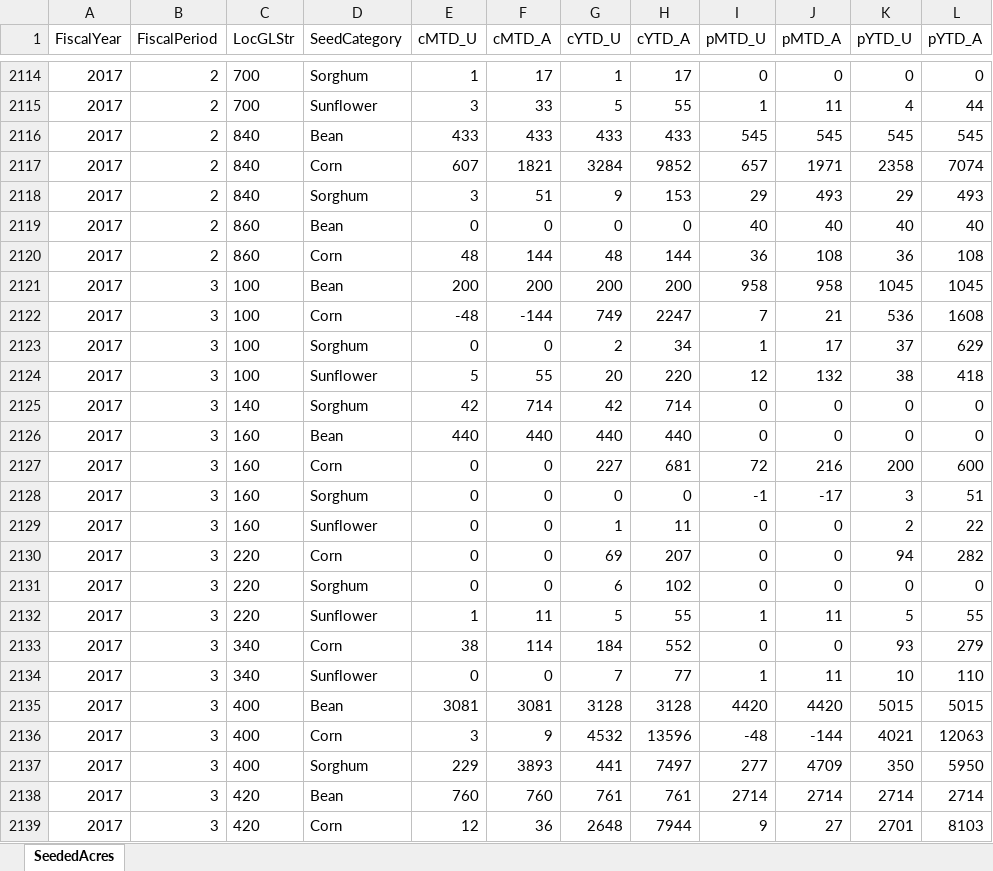
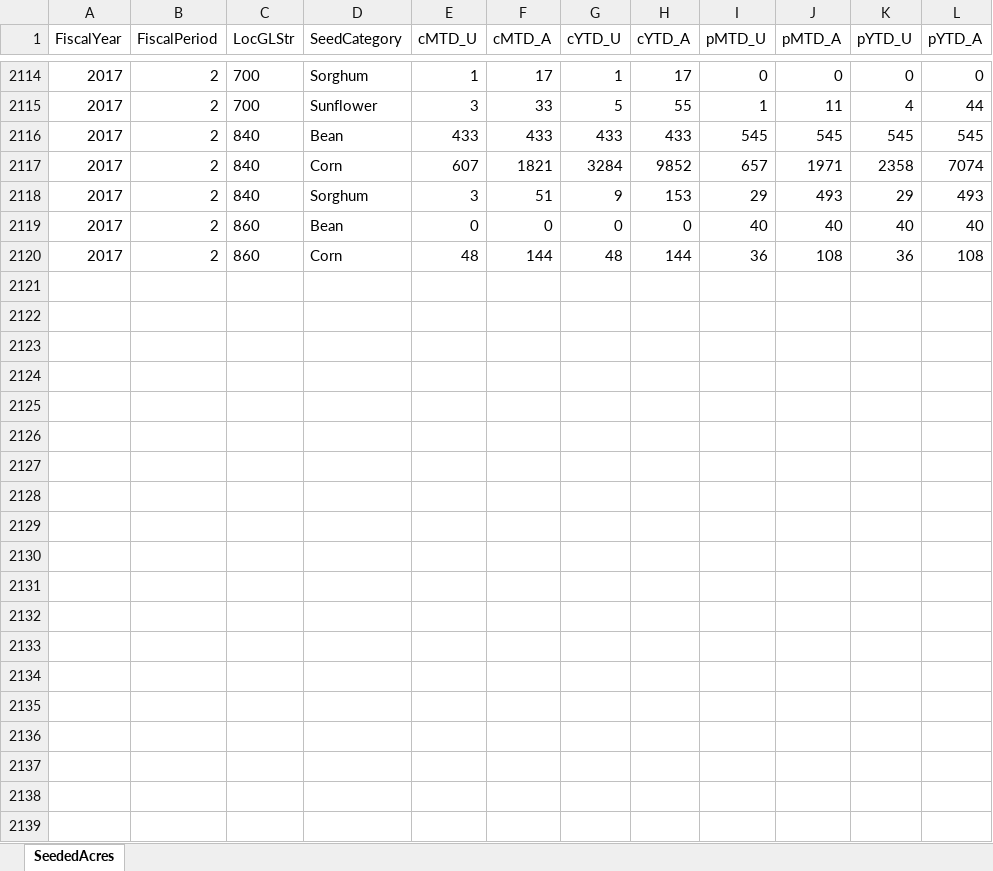
Before and after one commit to mandielyons/logi-dashboard, an Excel workbook: UploadedFiles/SeededAcres.xlsx, sheet SeededAcres, drawn as a sheet; only a part is shown, gaps mark what is left out; values as stored, in another font and other column widths than the file's, no borders; table styles not drawn; the diff covers the shown part only; the diff names each change by its address in the sheet, - before the commit and + after, or states it on an @@ line.

Commit message:
updates to Additional Reports: Seeded Acres

```diff
--- a/UploadedFiles/SeededAcres.xlsx (sheet SeededAcres)
+++ b/UploadedFiles/SeededAcres.xlsx (sheet SeededAcres)
-row 2121: 2017 | 3 | 100 | Bean | 200 | 200 | 200 | 200 | 958 | 958 | 1045 | 1045
-row 2122: 2017 | 3 | 100 | Corn | -48 | -144 | 749 | 2247 | 7 | 21 | 536 | 1608
-row 2123: 2017 | 3 | 100 | Sorghum | 0 | 0 | 2 | 34 | 1 | 17 | 37 | 629
-row 2124: 2017 | 3 | 100 | Sunflower | 5 | 55 | 20 | 220 | 12 | 132 | 38 | 418
-row 2125: 2017 | 3 | 140 | Sorghum | 42 | 714 | 42 | 714 | 0 | 0 | 0 | 0
-row 2126: 2017 | 3 | 160 | Bean | 440 | 440 | 440 | 440 | 0 | 0 | 0 | 0
-row 2127: 2017 | 3 | 160 | Corn | 0 | 0 | 227 | 681 | 72 | 216 | 200 | 600
-row 2128: 2017 | 3 | 160 | Sorghum | 0 | 0 | 0 | 0 | -1 | -17 | 3 | 51
-row 2129: 2017 | 3 | 160 | Sunflower | 0 | 0 | 1 | 11 | 0 | 0 | 2 | 22
-row 2130: 2017 | 3 | 220 | Corn | 0 | 0 | 69 | 207 | 0 | 0 | 94 | 282
-row 2131: 2017 | 3 | 220 | Sorghum | 0 | 0 | 6 | 102 | 0 | 0 | 0 | 0
-row 2132: 2017 | 3 | 220 | Sunflower | 1 | 11 | 5 | 55 | 1 | 11 | 5 | 55
-row 2133: 2017 | 3 | 340 | Corn | 38 | 114 | 184 | 552 | 0 | 0 | 93 | 279
-row 2134: 2017 | 3 | 340 | Sunflower | 0 | 0 | 7 | 77 | 1 | 11 | 10 | 110
-row 2135: 2017 | 3 | 400 | Bean | 3081 | 3081 | 3128 | 3128 | 4420 | 4420 | 5015 | 5015
-row 2136: 2017 | 3 | 400 | Corn | 3 | 9 | 4532 | 13596 | -48 | -144 | 4021 | 12063
-row 2137: 2017 | 3 | 400 | Sorghum | 229 | 3893 | 441 | 7497 | 277 | 4709 | 350 | 5950
-row 2138: 2017 | 3 | 420 | Bean | 760 | 760 | 761 | 761 | 2714 | 2714 | 2714 | 2714
-row 2139: 2017 | 3 | 420 | Corn | 12 | 36 | 2648 | 7944 | 9 | 27 | 2701 | 8103
```
Also changed, not shown: 22 removed rows elsewhere in this sheet, 1 other file.
